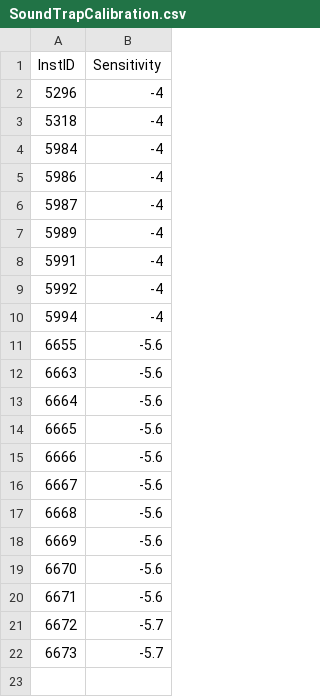
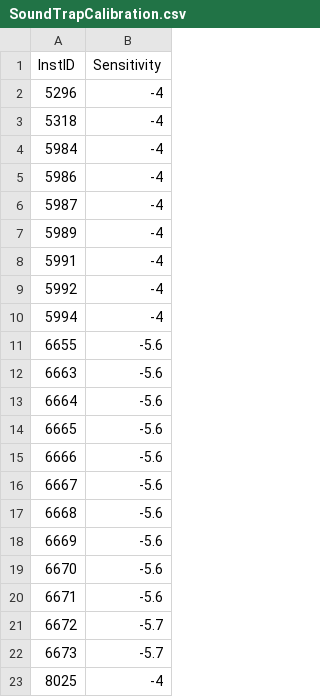
Before and after one commit to asimonis/Odontocetes, a CSV file: data/SoundTrapCalibration.csv, drawn as a sheet; the diff names each change by its address in the sheet, - before the commit and + after, or states it on an @@ line.

Commit message:
Assume -4 dB sensitivity for all ST4300

```diff
--- a/data/SoundTrapCalibration.csv
+++ b/data/SoundTrapCalibration.csv
+row 23: 8025 | -4
```
Also changed, not shown: data/Deployment Details.csv.
